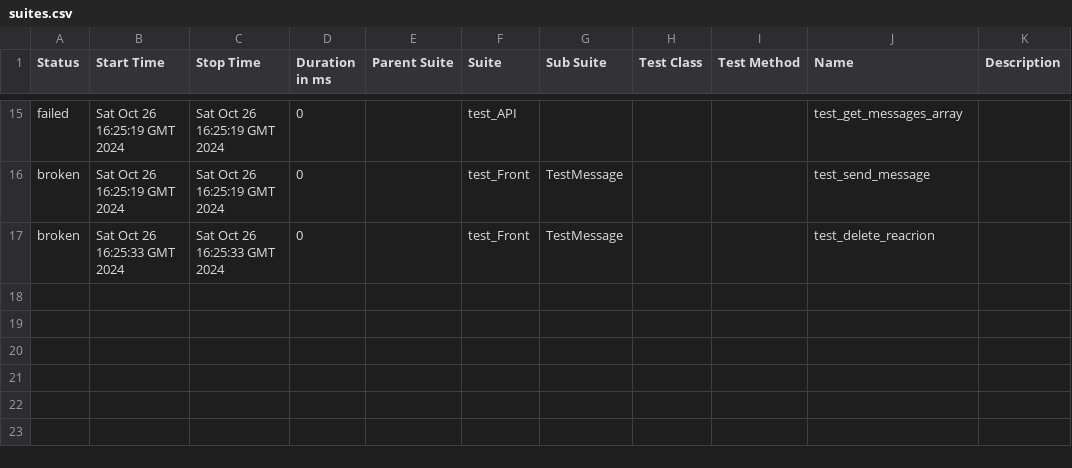
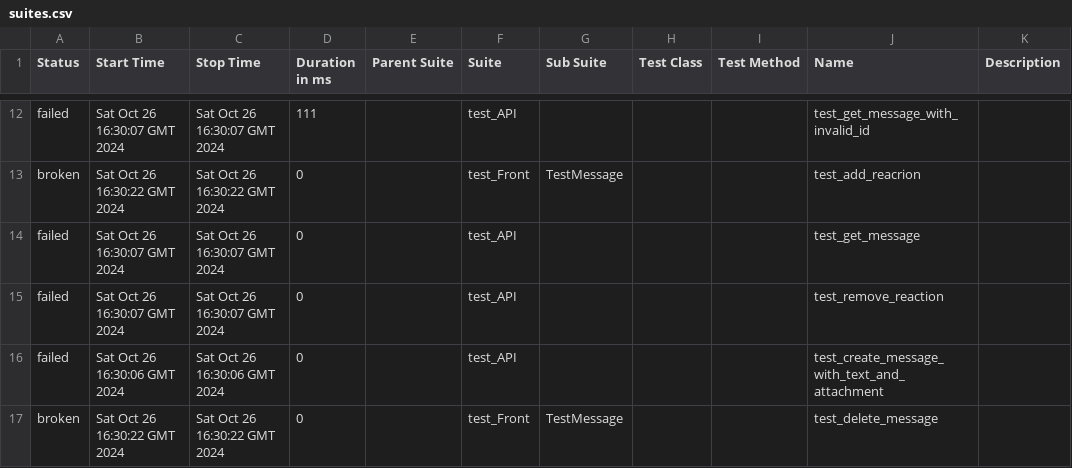
Before and after one commit to Neonila96/Disco, a CSV file: 1/data/suites.csv, drawn as a sheet; only a part is shown, gaps mark what is left out; the diff covers the shown part only.

```diff
--- a/1/data/suites.csv
+++ b/1/data/suites.csv
@@ -15,3 +12,6 @@
-"failed","Sat Oct 26 16:25:19 GMT 2024","Sat Oct 26 16:25:19 GMT 2024","0","","test_API","","","","test_get_messages_array",""
-"broken","Sat Oct 26 16:25:19 GMT 2024","Sat Oct 26 16:25:19 GMT 2024","0","","test_Front","TestMessage","","","test_send_message",""
-"broken","Sat Oct 26 16:25:33 GMT 2024","Sat Oct 26 16:25:33 GMT 2024","0","","test_Front","TestMessage","","","test_delete_reacrion",""
+"failed","Sat Oct 26 16:30:07 GMT 2024","Sat Oct 26 16:30:07 GMT 2024","111","","test_API","","","","test_get_message_with_invalid_id",""
+"broken","Sat Oct 26 16:30:22 GMT 2024","Sat Oct 26 16:30:22 GMT 2024","0","","test_Front","TestMessage","","","test_add_reacrion",""
+"failed","Sat Oct 26 16:30:07 GMT 2024","Sat Oct 26 16:30:07 GMT 2024","0","","test_API","","","","test_get_message",""
+"failed","Sat Oct 26 16:30:07 GMT 2024","Sat Oct 26 16:30:07 GMT 2024","0","","test_API","","","","test_remove_reaction",""
+"failed","Sat Oct 26 16:30:06 GMT 2024","Sat Oct 26 16:30:06 GMT 2024","0","","test_API","","","","test_create_message_with_text_and_attachment",""
+"broken","Sat Oct 26 16:30:22 GMT 2024","Sat Oct 26 16:30:22 GMT 2024","0","","test_Front","TestMessage","","","test_delete_message",""
```
Also changed, not shown: 1 added row, 4 removed rows and 31 edited cells elsewhere in this file, 49 other files.
